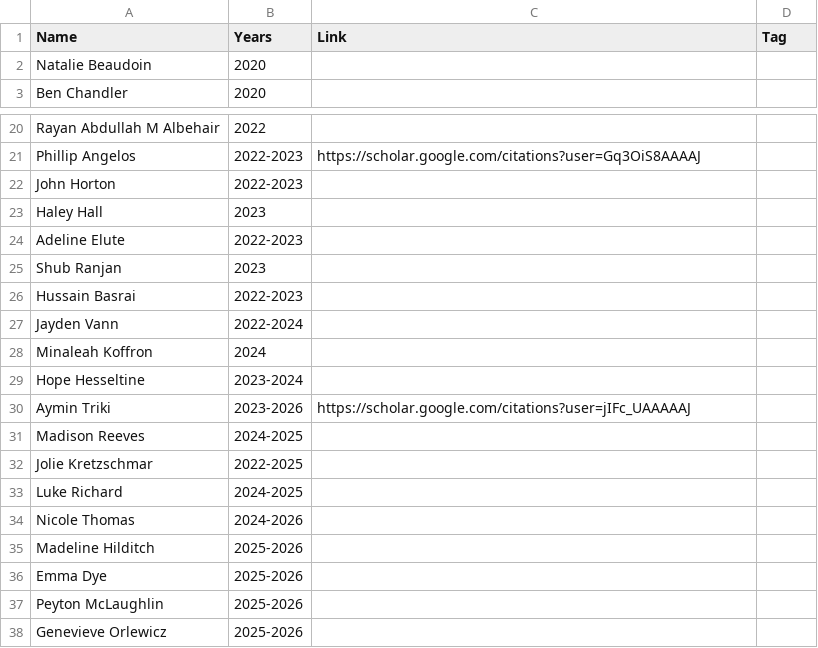
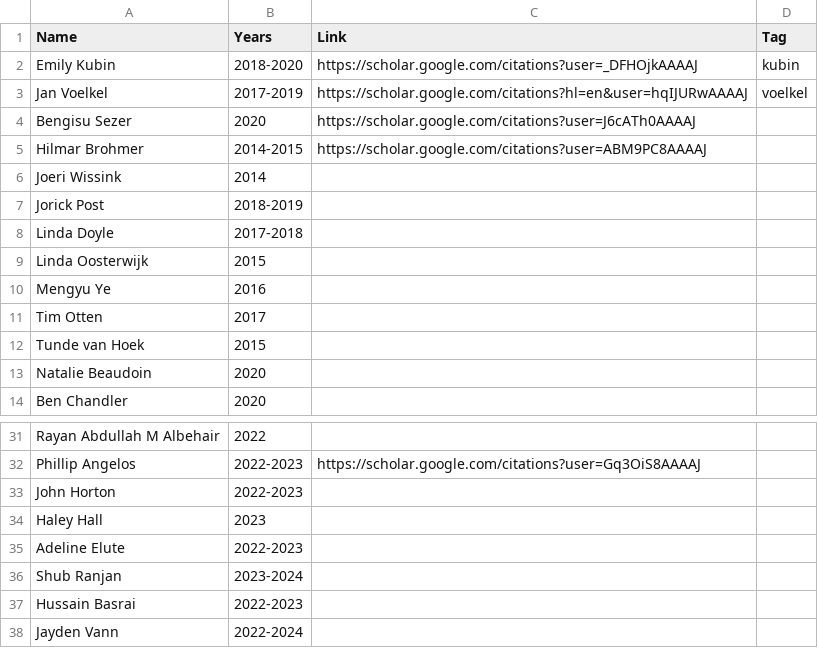
Before and after one commit to mjbsp/tbslab-quarto, a CSV file: people/research_assistants.csv (was people/bachelor_ras.csv), drawn as a sheet; only a part is shown, gaps mark what is left out; the shorter side is filled out with more unchanged rows.

Commit message:
update RA lists

```diff
--- a/people/bachelor_ras.csv
+++ b/people/research_assistants.csv
@@ -1,2 +1,13 @@
 Name,Years,Link,Tag
+Emily Kubin,2018-2020,https://scholar.google.com/citations?user=_DFHOjkAAAAJ,kubin
+Jan Voelkel,2017-2019,https://scholar.google.com/citations?hl=en&user=hqIJURwAAAAJ,voelkel
+Bengisu Sezer,2020,https://scholar.google.com/citations?user=J6cATh0AAAAJ,
+Hilmar Brohmer,2014-2015,https://scholar.google.com/citations?user=ABM9PC8AAAAJ,
+Joeri Wissink,2014,,
+Jorick Post,2018-2019,,
+Linda Doyle,2017-2018,,
+Linda Oosterwijk,2015,,
+Mengyu Ye,2016,,
+Tim Otten,2017,,
+Tunde van Hoek,2015,,
 Natalie Beaudoin,2020,,
@@ -24,3 +35,3 @@ Haley Hall,2023,,
 Adeline Elute,2022-2023,,
-Shub Ranjan,2023,,
+Shub Ranjan,2023-2024,,
 Hussain Basrai,2022-2023,,
```
Also changed, not shown: 1 other file.
